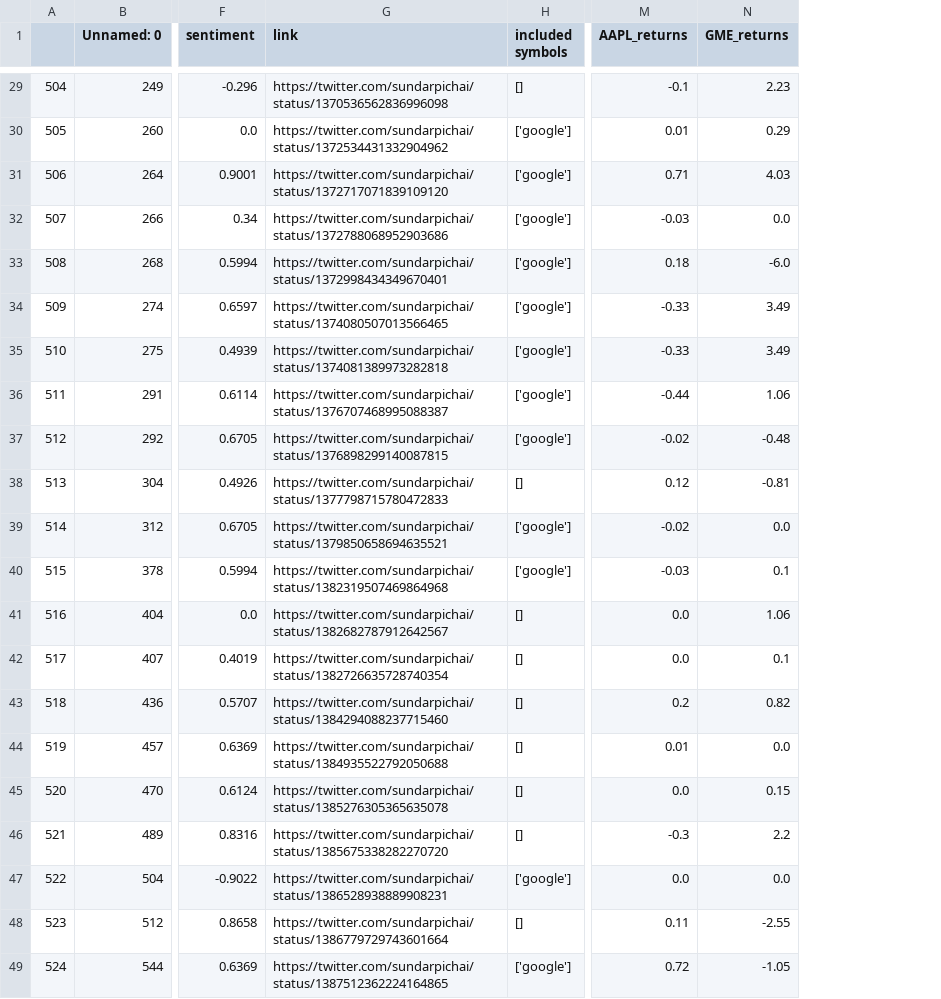
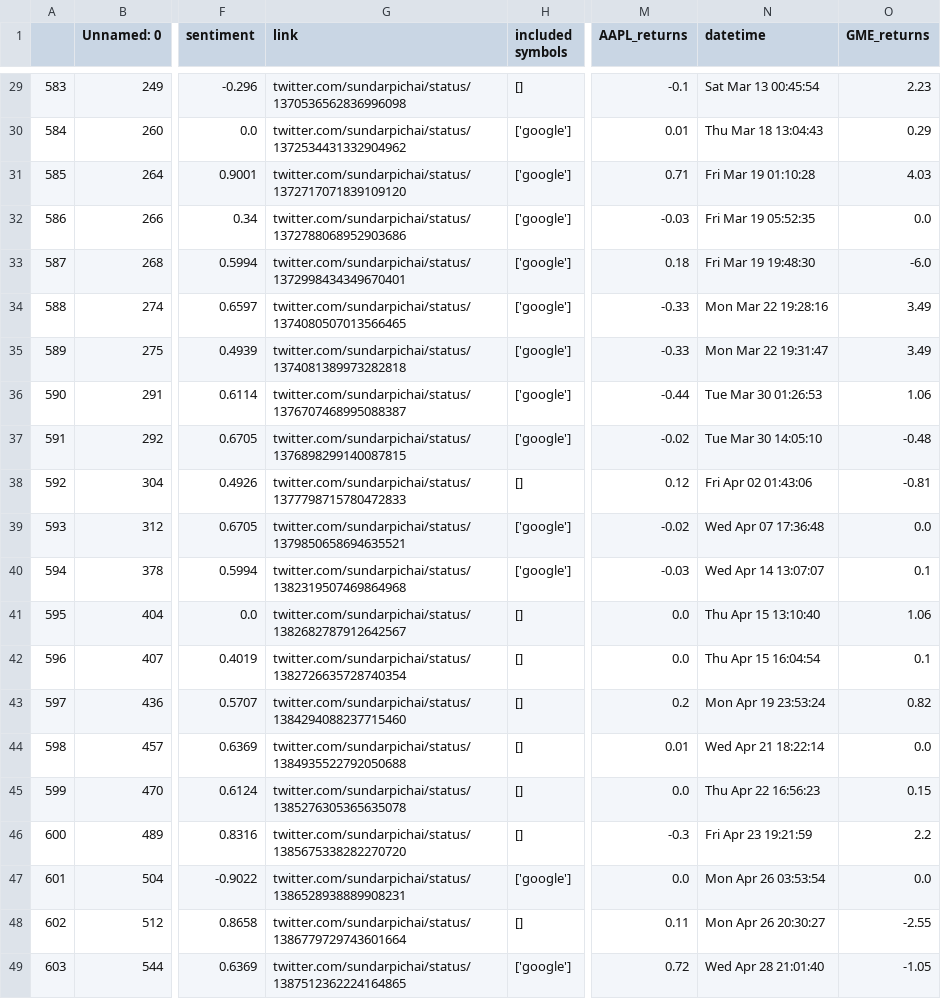
Before and after one commit to ksmrdero/stonk-visualizer, a CSV file: data/final_new_data/sundarpichai.csv, drawn as a sheet; only a part is shown, gaps mark what is left out; removed rows and columns are numbered as before the commit, all else as after; the diff covers the shown part only; the diff names each change by its address in the sheet, - before the commit and + after, or states it on an @@ line.

```diff
--- a/data/final_new_data/sundarpichai.csv
+++ b/data/final_new_data/sundarpichai.csv
-column A, rows 29-49: 504 | 505 | 506 | 507 | 508 | 509 | 510 | 511 | 512 | 513 | 514 | 515 | 516 | 517 | 518 | 519 | 520 | 521 | 522 | 523 | 524
+column A, rows 29-49: 583 | 584 | 585 | 586 | 587 | 588 | 589 | 590 | 591 | 592 | 593 | 594 | 595 | 596 | 597 | 598 | 599 | 600 | 601 | 602 | 603
+column N (datetime), rows 29-49: Sat Mar 13 00:45:54 | Thu Mar 18 13:04:43 | Fri Mar 19 01:10:28 | Fri Mar 19 05:52:35 | Fri Mar 19 19:48:30 | Mon Mar 22 19:28:16 | Mon Mar 22 19:31:47 | Tue Mar 30 01:26:53 | Tue Mar 30 14:05:10 | Fri Apr 02 01:43:06 | Wed Apr 07 17:36:48 | Wed Apr 14 13:07:07 | Thu Apr 15 13:10:40 | Thu Apr 15 16:04:54 | Mon Apr 19 23:53:24 | Wed Apr 21 18:22:14 | Thu Apr 22 16:56:23 | Fri Apr 23 19:21:59 | Mon Apr 26 03:53:54 | Mon Apr 26 20:30:27 | Wed Apr 28 21:01:40
-G29 (link): https://twitter.com/sundarpichai/status/1370536562836996098
+G29 (link): twitter.com/sundarpichai/status/1370536562836996098
-G30 (link): https://twitter.com/sundarpichai/status/1372534431332904962
+G30 (link): twitter.com/sundarpichai/status/1372534431332904962
-G31 (link): https://twitter.com/sundarpichai/status/1372717071839109120
+G31 (link): twitter.com/sundarpichai/status/1372717071839109120
-G32 (link): https://twitter.com/sundarpichai/status/1372788068952903686
+G32 (link): twitter.com/sundarpichai/status/1372788068952903686
-G33 (link): https://twitter.com/sundarpichai/status/1372998434349670401
+G33 (link): twitter.com/sundarpichai/status/1372998434349670401
-G34 (link): https://twitter.com/sundarpichai/status/1374080507013566465
+G34 (link): twitter.com/sundarpichai/status/1374080507013566465
-G35 (link): https://twitter.com/sundarpichai/status/1374081389973282818
+G35 (link): twitter.com/sundarpichai/status/1374081389973282818
-G36 (link): https://twitter.com/sundarpichai/status/1376707468995088387
+G36 (link): twitter.com/sundarpichai/status/1376707468995088387
-G37 (link): https://twitter.com/sundarpichai/status/1376898299140087815
+G37 (link): twitter.com/sundarpichai/status/1376898299140087815
-G38 (link): https://twitter.com/sundarpichai/status/1377798715780472833
+G38 (link): twitter.com/sundarpichai/status/1377798715780472833
-G39 (link): https://twitter.com/sundarpichai/status/1379850658694635521
+G39 (link): twitter.com/sundarpichai/status/1379850658694635521
-G40 (link): https://twitter.com/sundarpichai/status/1382319507469864968
+G40 (link): twitter.com/sundarpichai/status/1382319507469864968
-G41 (link): https://twitter.com/sundarpichai/status/1382682787912642567
+G41 (link): twitter.com/sundarpichai/status/1382682787912642567
-G42 (link): https://twitter.com/sundarpichai/status/1382726635728740354
+G42 (link): twitter.com/sundarpichai/status/1382726635728740354
-G43 (link): https://twitter.com/sundarpichai/status/1384294088237715460
+G43 (link): twitter.com/sundarpichai/status/1384294088237715460
-G44 (link): https://twitter.com/sundarpichai/status/1384935522792050688
+G44 (link): twitter.com/sundarpichai/status/1384935522792050688
-G45 (link): https://twitter.com/sundarpichai/status/1385276305365635078
+G45 (link): twitter.com/sundarpichai/status/1385276305365635078
-G46 (link): https://twitter.com/sundarpichai/status/1385675338282270720
+G46 (link): twitter.com/sundarpichai/status/1385675338282270720
-G47 (link): https://twitter.com/sundarpichai/status/1386528938889908231
+G47 (link): twitter.com/sundarpichai/status/1386528938889908231
-G48 (link): https://twitter.com/sundarpichai/status/1386779729743601664
+G48 (link): twitter.com/sundarpichai/status/1386779729743601664
-G49 (link): https://twitter.com/sundarpichai/status/1387512362224164865
+G49 (link): twitter.com/sundarpichai/status/1387512362224164865
```
Also changed, not shown: 27 edited cells elsewhere in this file, data/final_new_data/JoeBiden.csv, data/final_new_data/elonmusk.csv, 6 other files.
